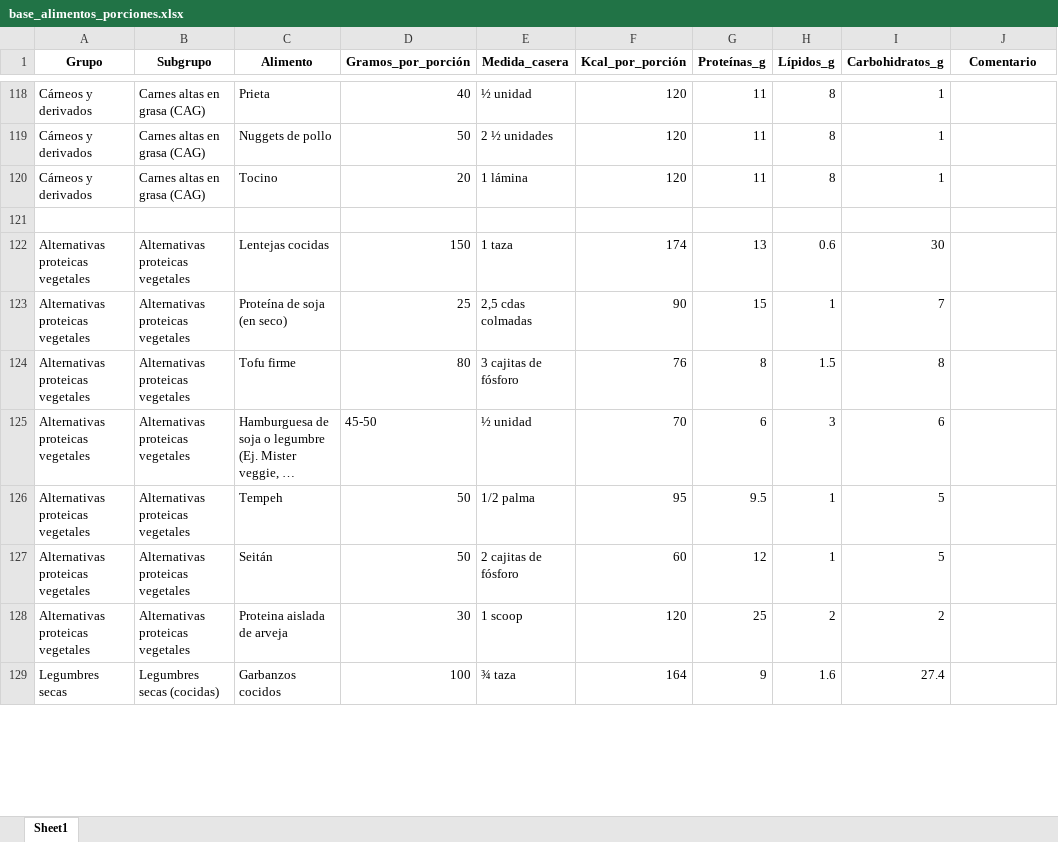
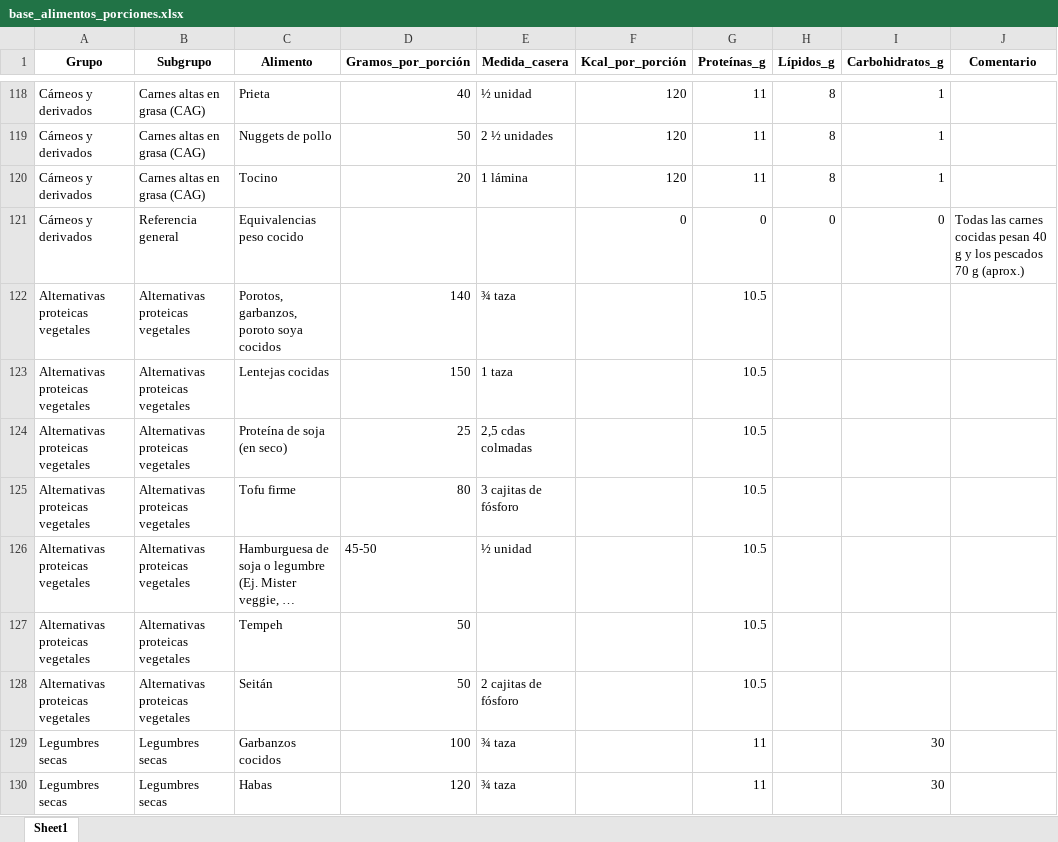
Before and after one commit to raimundobg/aivra, an Excel workbook: data/base_alimentos_porciones.xlsx, sheet Sheet1, drawn as a sheet; only a part is shown, gaps mark what is left out; long unchanged cells end in …; values as stored, in another font and other column widths than the file's, no borders; charts and pictures not drawn; removed rows and columns are numbered as before the commit, all else as after; the diff covers the shown part only; the diff names each change by its address in the sheet, - before the commit and + after, or states it on an @@ line.

```diff
--- a/data/base_alimentos_porciones.xlsx (sheet Sheet1)
+++ b/data/base_alimentos_porciones.xlsx (sheet Sheet1)
-row 121: (empty)
+row 121: Cárneos y derivados | Referencia general | Equivalencias peso cocido |  |  | 0 | 0 | 0 | 0 | Todas las carnes cocidas pesan 40 g y los pescados 70 g (aprox.)
+row 122: Alternativas proteicas vegetales | Alternativas proteicas vegetales | Porotos, garbanzos, poroto soya cocidos | 140 | ¾ taza |  | 10.5
-F123 (Kcal_por_porción): 174
+F123 (Kcal_por_porción): (empty)
-G123 (Proteínas_g): 13
+G123 (Proteínas_g): 10.5
-H123 (Lípidos_g): 0.6
+H123 (Lípidos_g): (empty)
-I123 (Carbohidratos_g): 30
+I123 (Carbohidratos_g): (empty)
-F124 (Kcal_por_porción): 90
+F124 (Kcal_por_porción): (empty)
-G124 (Proteínas_g): 15
+G124 (Proteínas_g): 10.5
-H124 (Lípidos_g): 1
+H124 (Lípidos_g): (empty)
-I124 (Carbohidratos_g): 7
+I124 (Carbohidratos_g): (empty)
-F125 (Kcal_por_porción): 76
+F125 (Kcal_por_porción): (empty)
-G125 (Proteínas_g): 8
+G125 (Proteínas_g): 10.5
-H125 (Lípidos_g): 1.5
+H125 (Lípidos_g): (empty)
-I125 (Carbohidratos_g): 8
+I125 (Carbohidratos_g): (empty)
-F126 (Kcal_por_porción): 70
+F126 (Kcal_por_porción): (empty)
-G126 (Proteínas_g): 6
+G126 (Proteínas_g): 10.5
-H126 (Lípidos_g): 3
+H126 (Lípidos_g): (empty)
-I126 (Carbohidratos_g): 6
+I126 (Carbohidratos_g): (empty)
-E127 (Medida_casera): 1/2 palma
+E127 (Medida_casera): (empty)
-F127 (Kcal_por_porción): 95
+F127 (Kcal_por_porción): (empty)
-G127 (Proteínas_g): 9.5
+G127 (Proteínas_g): 10.5
-H127:H128 (Lípidos_g): 1
+H127:H128 (Lípidos_g): (empty)
-I127:I128 (Carbohidratos_g): 5
+I127:I128 (Carbohidratos_g): (empty)
-F128 (Kcal_por_porción): 60
+F128 (Kcal_por_porción): (empty)
-G128 (Proteínas_g): 12
+G128 (Proteínas_g): 10.5
-row 128: Alternativas proteicas vegetales | Alternativas proteicas vegetales | Proteina aislada de arveja | 30 | 1 scoop | 120 | 25 | 2 | 2
-B129 (Subgrupo): Legumbres secas (cocidas)
+B129 (Subgrupo): Legumbres secas
-F129 (Kcal_por_porción): 164
+F129 (Kcal_por_porción): (empty)
-G129 (Proteínas_g): 9
+G129 (Proteínas_g): 11
-H129 (Lípidos_g): 1.6
+H129 (Lípidos_g): (empty)
-I129 (Carbohidratos_g): 27.4
+I129 (Carbohidratos_g): 30
+row 130: Legumbres secas | Legumbres secas | Habas | 120 | ¾ taza |  | 11 |  | 30
```
Also changed, not shown: 3 removed rows and 57 edited cells elsewhere in this sheet, charts or pictures, 13 other files.
